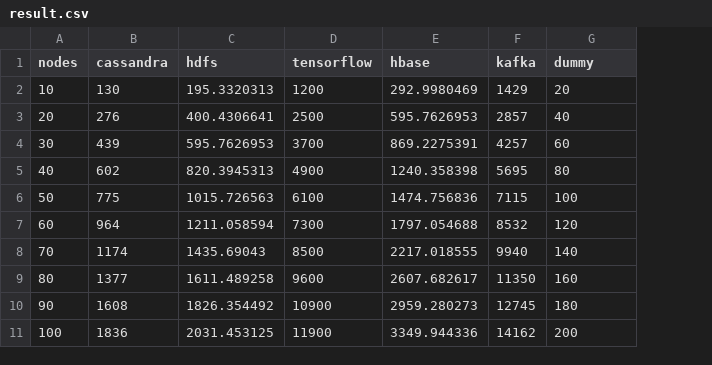
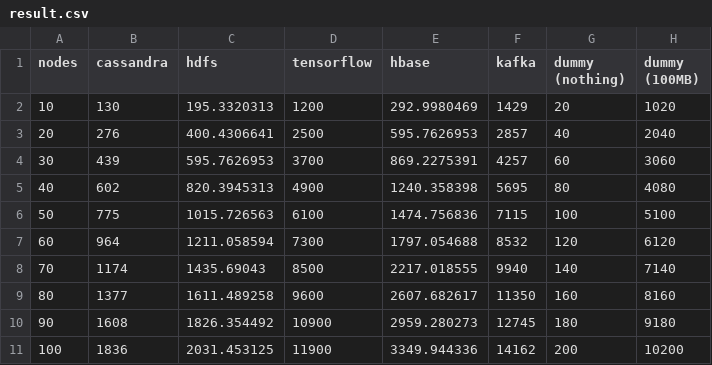
Before and after one commit to rayandrew/ucare-research, a CSV file: memory-tracking/visualization/result.csv, drawn as a sheet; the diff names each change by its address in the sheet, - before the commit and + after, or states it on an @@ line.

```diff
--- a/memory-tracking/visualization/result.csv
+++ b/memory-tracking/visualization/result.csv
+column H (dummy (100MB)), rows 2-11: 1020 | 2040 | 3060 | 4080 | 5100 | 6120 | 7140 | 8160 | 9180 | 10200
-G1: dummy
+G1: dummy (nothing)
```
Also changed, not shown: 7 other files.
